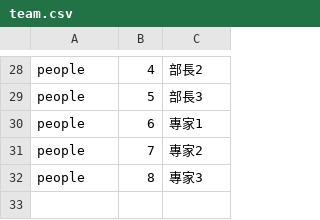
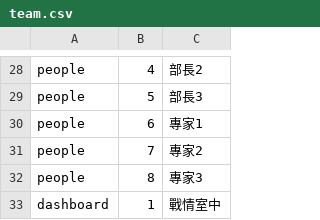
Before and after one commit to ronnywang/jitsi-screen, a CSV file: team.csv, drawn as a sheet; only a part is shown, gaps mark what is left out.

Commit message:
add dashboard

```diff
--- a/team.csv
+++ b/team.csv
@@ -32 +32,2 @@ people|7|專家2
 people|8|專家3
+dashboard|1|戰情室中
```
Also changed, not shown: 1 other file.
